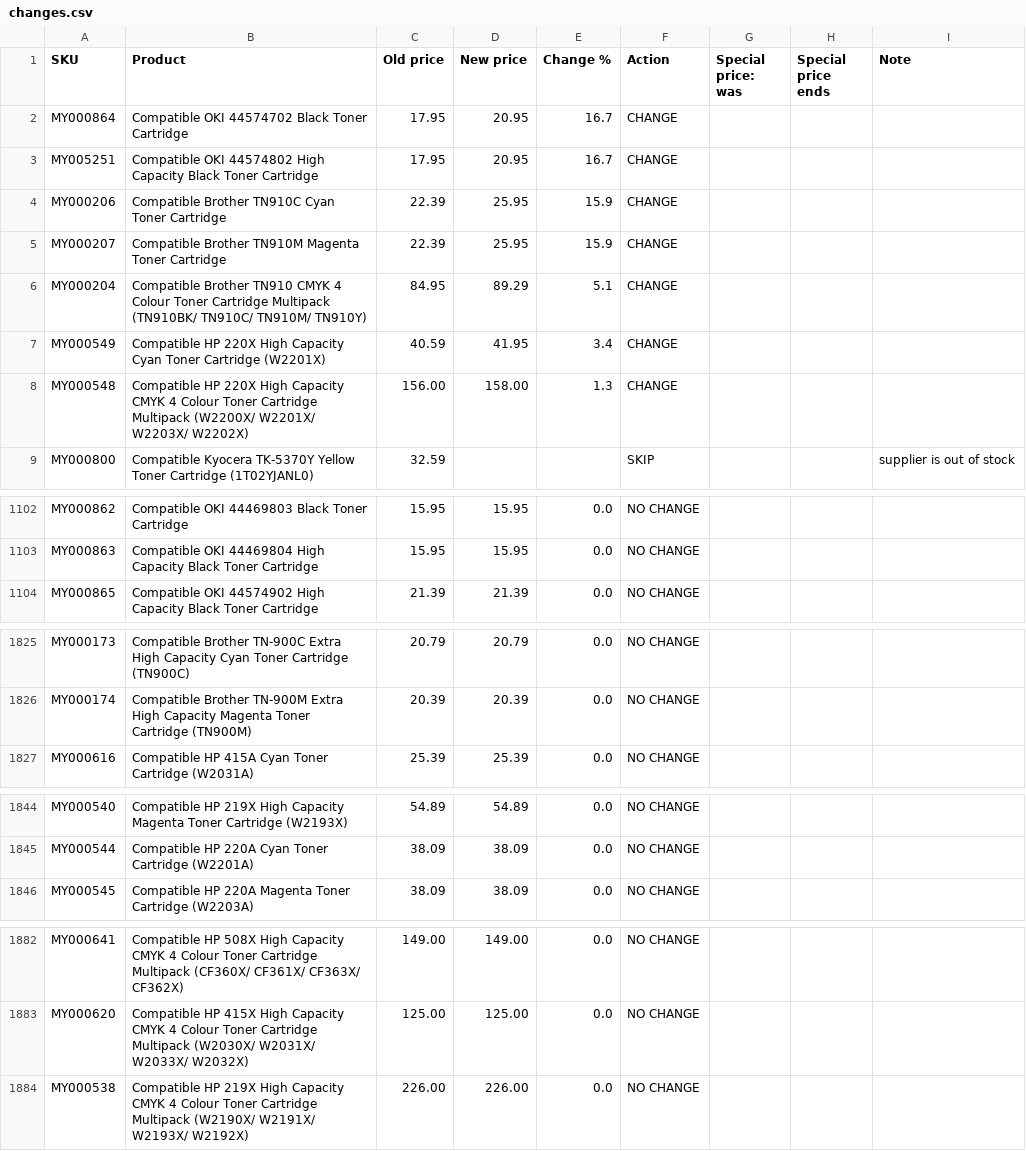
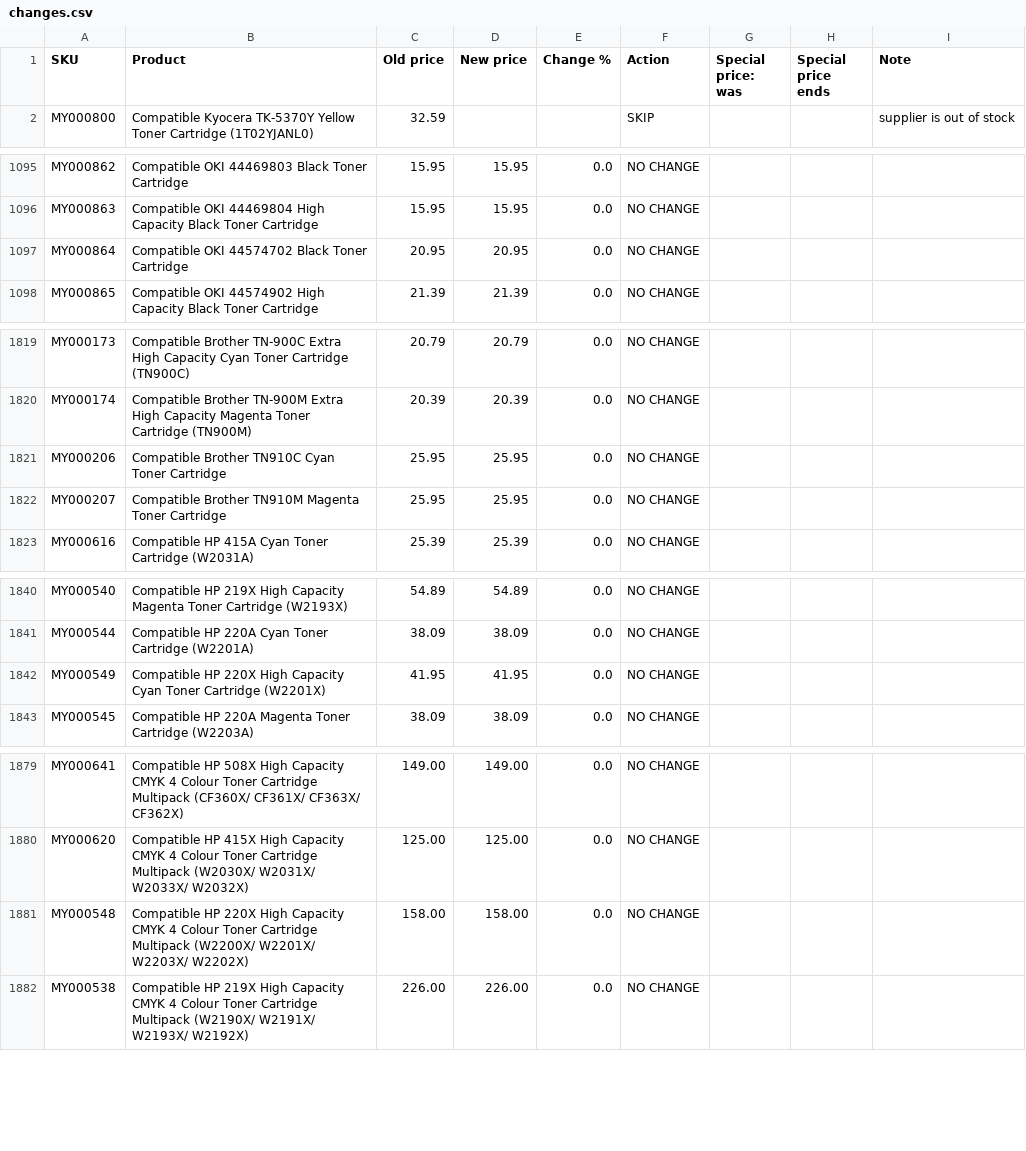
Before and after one commit to Gruffalos-Shadow-Hunt-140424/report-88ad8a3a92, a CSV file: changes.csv, drawn as a sheet; only a part is shown, gaps mark what is left out; removed rows and columns are numbered as before the commit, all else as after; the diff covers the shown part only; the diff names each change by its address in the sheet, - before the commit and + after, or states it on an @@ line.

```diff
--- a/changes.csv
+++ b/changes.csv
-row 2: MY000864 | Compatible OKI 44574702 Black Toner Cartridge | 17.95 | 20.95 | 16.7 | CHANGE
-row 3: MY005251 | Compatible OKI 44574802 High Capacity Black Toner Cartridge | 17.95 | 20.95 | 16.7 | CHANGE
-row 4: MY000206 | Compatible Brother TN910C Cyan Toner Cartridge | 22.39 | 25.95 | 15.9 | CHANGE
-row 5: MY000207 | Compatible Brother TN910M Magenta Toner Cartridge | 22.39 | 25.95 | 15.9 | CHANGE
-row 6: MY000204 | Compatible Brother TN910 CMYK 4 Colour Toner Cartridge Multipack (TN910BK/ TN910C/ TN910M/ TN910Y) | 84.95 | 89.29 | 5.1 | CHANGE
-row 7: MY000549 | Compatible HP 220X High Capacity Cyan Toner Cartridge (W2201X) | 40.59 | 41.95 | 3.4 | CHANGE
-row 8: MY000548 | Compatible HP 220X High Capacity CMYK 4 Colour Toner Cartridge Multipack (W2200X/ W2201X/ W2203X/ W2202X) | 156.00 | 158.00 | 1.3 | CHANGE
+row 1097: MY000864 | Compatible OKI 44574702 Black Toner Cartridge | 20.95 | 20.95 | 0.0 | NO CHANGE
+row 1821: MY000206 | Compatible Brother TN910C Cyan Toner Cartridge | 25.95 | 25.95 | 0.0 | NO CHANGE
+row 1822: MY000207 | Compatible Brother TN910M Magenta Toner Cartridge | 25.95 | 25.95 | 0.0 | NO CHANGE
+row 1842: MY000549 | Compatible HP 220X High Capacity Cyan Toner Cartridge (W2201X) | 41.95 | 41.95 | 0.0 | NO CHANGE
+row 1881: MY000548 | Compatible HP 220X High Capacity CMYK 4 Colour Toner Cartridge Multipack (W2200X/ W2201X/ W2203X/ W2202X) | 158.00 | 158.00 | 0.0 | NO CHANGE
```
Also changed, not shown: 2 added rows elsewhere in this file, 3 other files.
